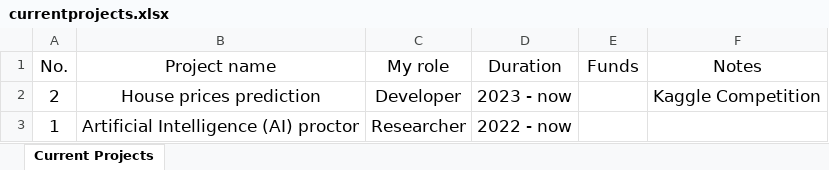
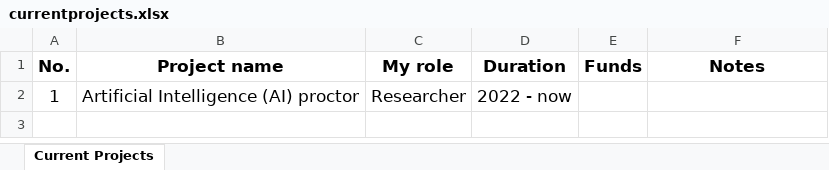
Before and after one commit to nntrivi2001/nntrivi2001.github.io, an Excel workbook: assets/data/currentprojects.xlsx, sheet Current Projects, drawn as a sheet; values as stored, in another font and other column widths than the file's, no borders; the diff names each change by its address in the sheet, - before the commit and + after, or states it on an @@ line.

```diff
--- a/assets/data/currentprojects.xlsx (sheet Current Projects)
+++ b/assets/data/currentprojects.xlsx (sheet Current Projects)
-A1:F1 bold: off
+A1:F1 bold: on
-row 2: 2 | House prices prediction | Developer | 2023 - now |  | Kaggle Competition
```
Also changed, not shown: assets/data/finishedprojects.xlsx, 1 other file.
